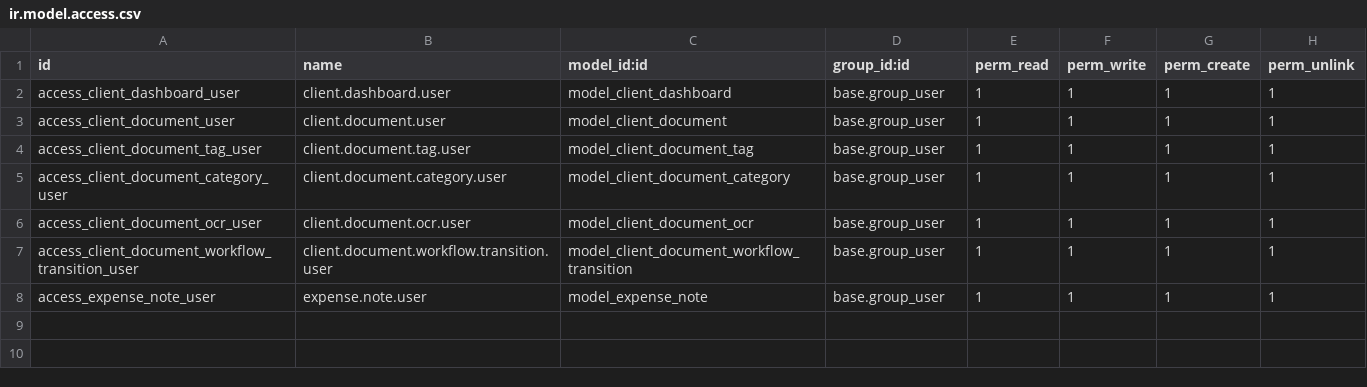
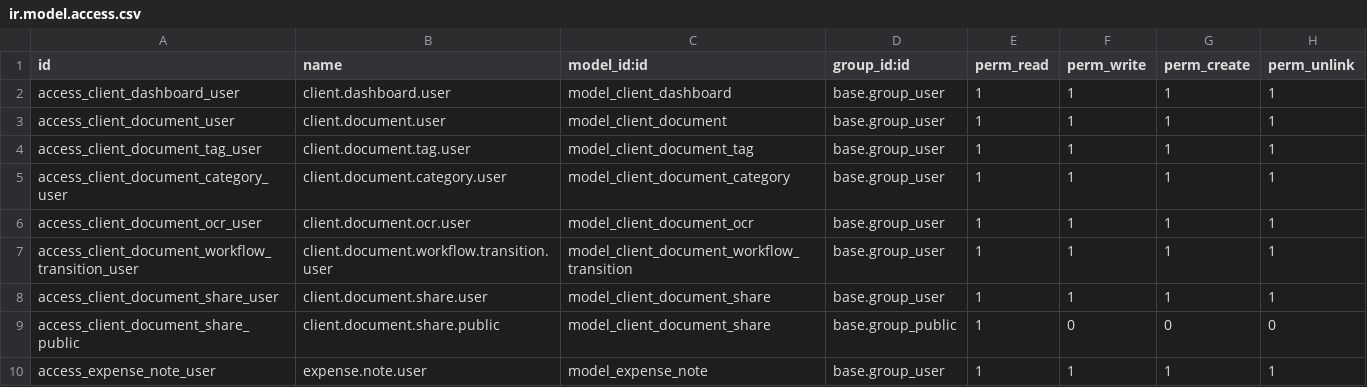
Before and after one commit to Mbaroudi/ISEB, a CSV file: addons/client_portal/security/ir.model.access.csv, drawn as a sheet.

```diff
--- a/addons/client_portal/security/ir.model.access.csv
+++ b/addons/client_portal/security/ir.model.access.csv
@@ -7,2 +7,4 @@ access_client_document_ocr_user,client.document.ocr.user,model_client_document_o
 access_client_document_workflow_transition_user,client.document.workflow.transition.user,model_client_document_workflow_transition,base.group_user,1,1,1,1
+access_client_document_share_user,client.document.share.user,model_client_document_share,base.group_user,1,1,1,1
+access_client_document_share_public,client.document.share.public,model_client_document_share,base.group_public,1,0,0,0
 access_expense_note_user,expense.note.user,model_expense_note,base.group_user,1,1,1,1
```
Also changed, not shown: 3 other files.
